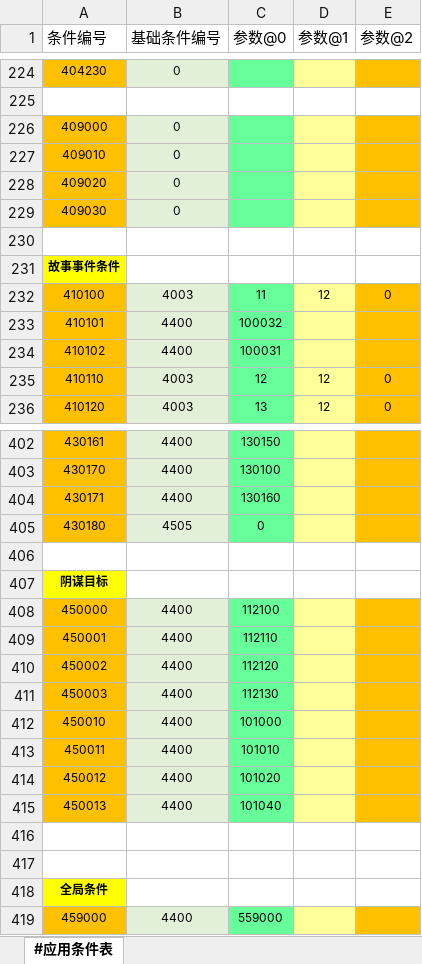
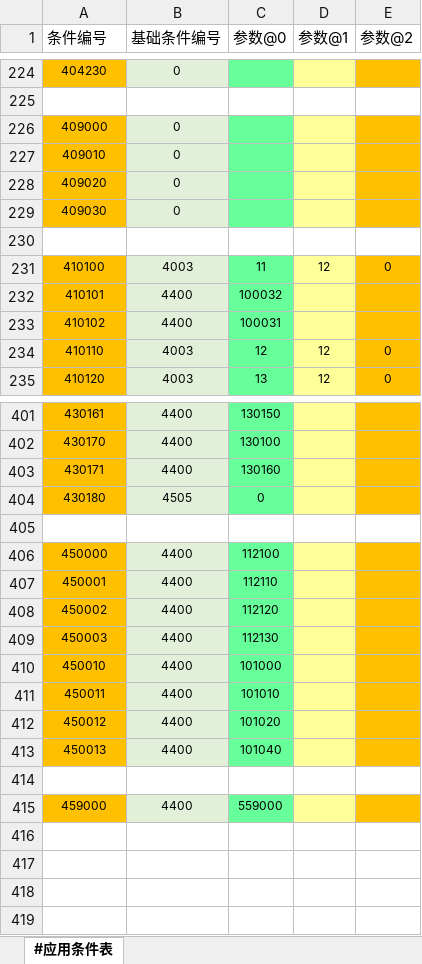
Before and after one commit to RadiumLZhang/Free-Casonry, an Excel workbook: ExcelConfig/pbjson/excel/应用条件表.xlsx, sheet #应用条件表, drawn as a sheet; only a part is shown, gaps mark what is left out; values as stored, in another font and other column widths than the file's, no borders; the diff names each change by its address in the sheet, - before the commit and + after, or states it on an @@ line.

```diff
--- a/ExcelConfig/pbjson/excel/应用条件表.xlsx (sheet #应用条件表)
+++ b/ExcelConfig/pbjson/excel/应用条件表.xlsx (sheet #应用条件表)
-row 231: 故事事件条件
-row 407: 阴谋目标
-row 417: (empty)
-row 418: 全局条件
```
Also changed, not shown: ExcelConfig/pbjson/excel/应用效果表.xlsx, ExcelConfig/pbjson/excel/突发事件信息表.xlsx, 7 other files.
